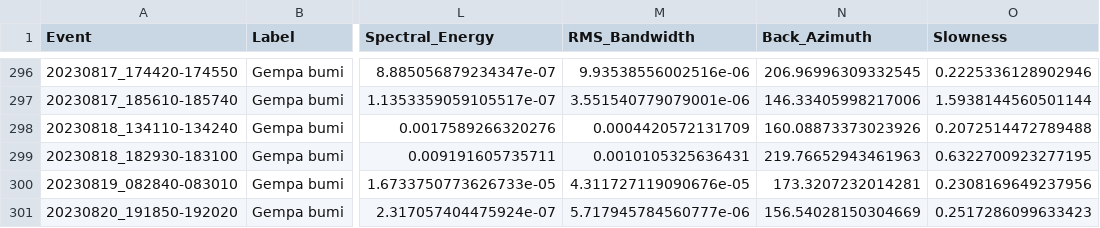
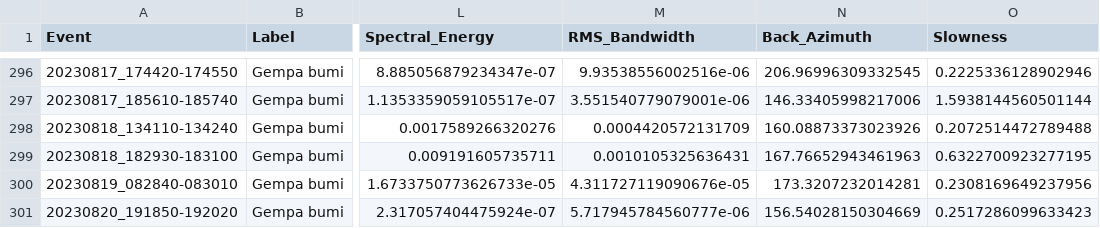
Before and after one commit to dairoh12/Arsip, a CSV file: features.csv, drawn as a sheet; only a part is shown, gaps mark what is left out; the diff names each change by its address in the sheet, - before the commit and + after, or states it on an @@ line.

Commit message:
Update features.csv

```diff
--- a/features.csv
+++ b/features.csv
-N299 (Back_Azimuth): 219.76652943461963
+N299 (Back_Azimuth): 167.76652943461963
```
